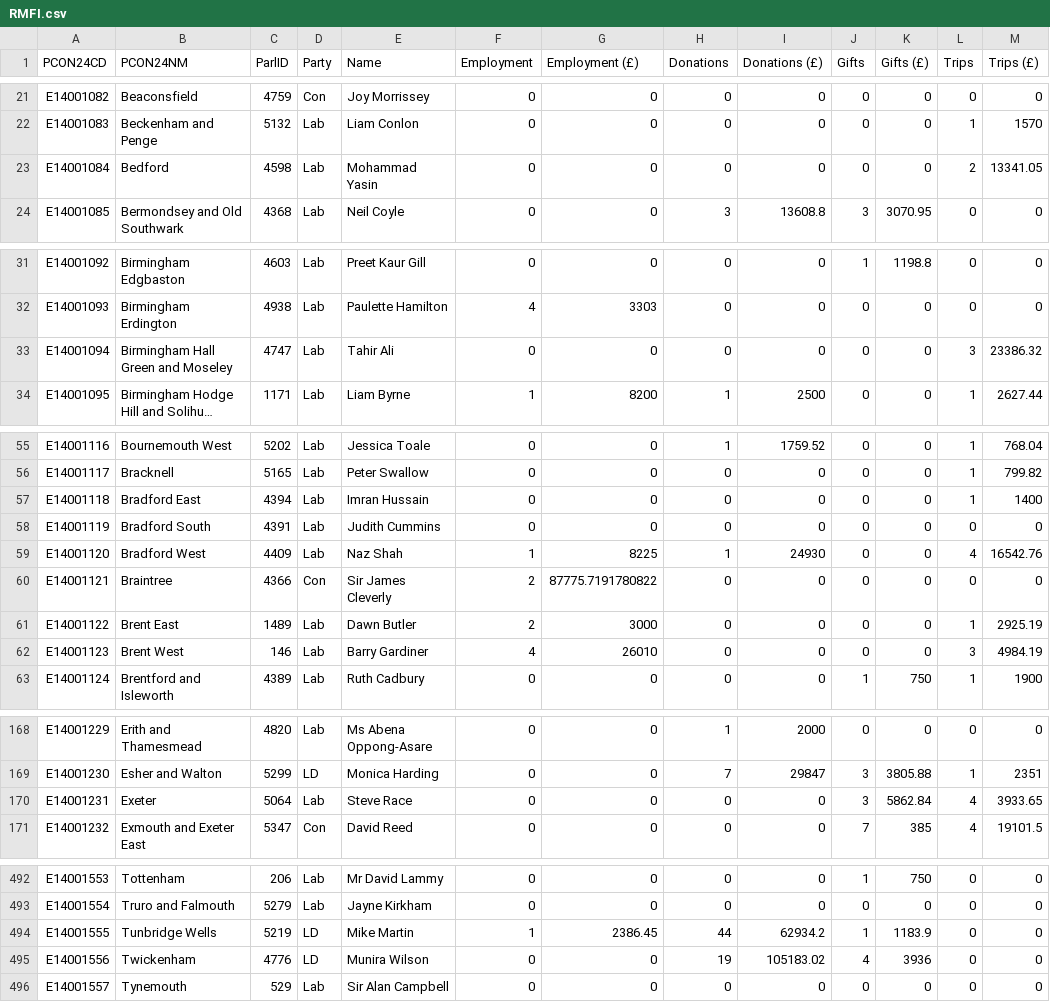
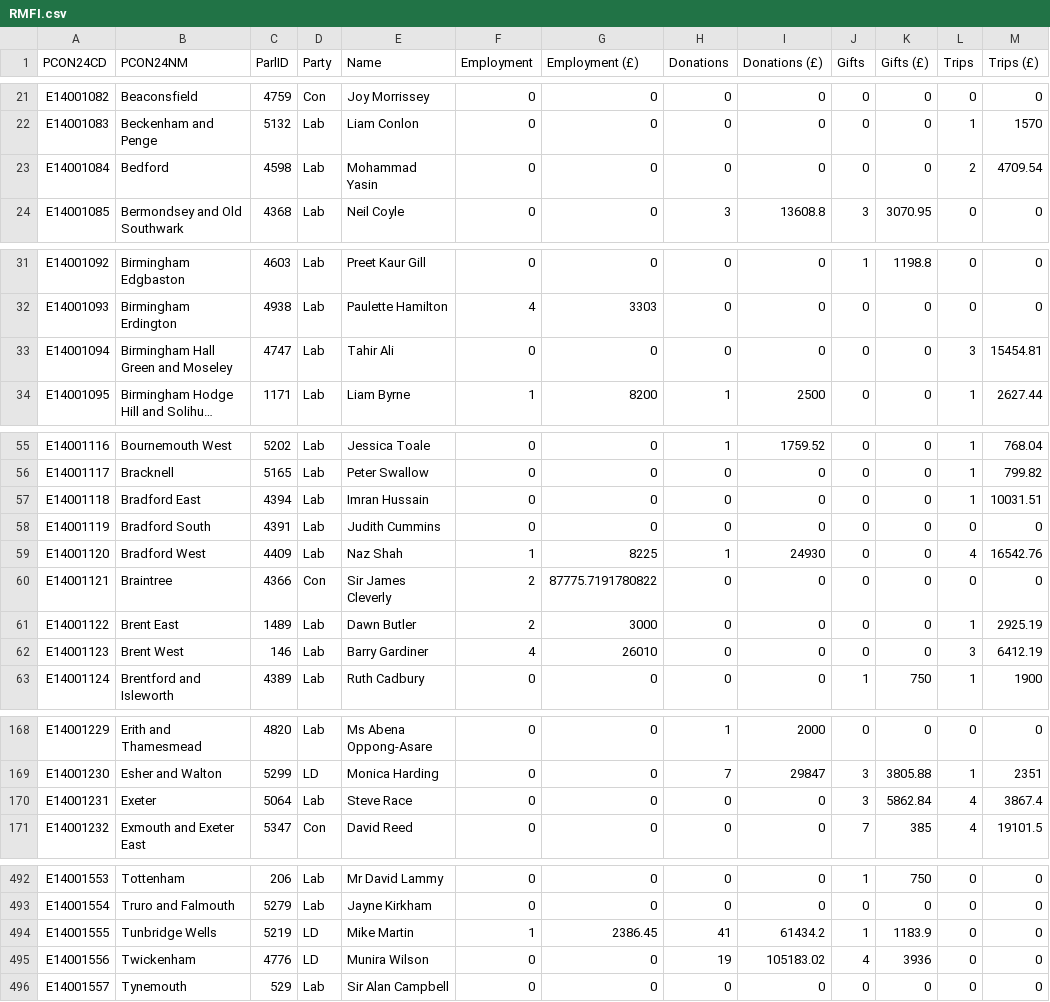
Before and after one commit to open-innovations/constituencies, a CSV file: src/themes/society/mps-financial-interests/_data/release/RMFI.csv, drawn as a sheet; only a part is shown, gaps mark what is left out; long unchanged cells end in …; the diff covers the shown part only; the diff names each change by its address in the sheet, - before the commit and + after, or states it on an @@ line.

```diff
--- a/src/themes/society/mps-financial-interests/_data/release/RMFI.csv
+++ b/src/themes/society/mps-financial-interests/_data/release/RMFI.csv
-M23 (Trips (£)): 13341.05
+M23 (Trips (£)): 4709.54
-M33 (Trips (£)): 23386.32
+M33 (Trips (£)): 15454.81
-M57 (Trips (£)): 1400
+M57 (Trips (£)): 10031.51
-M62 (Trips (£)): 4984.19
+M62 (Trips (£)): 6412.19
-M170 (Trips (£)): 3933.65
+M170 (Trips (£)): 3867.4
-H494 (Donations): 44
+H494 (Donations): 41
-I494 (Donations (£)): 62934.2
+I494 (Donations (£)): 61434.2
```
Also changed, not shown: 8 edited cells elsewhere in this file, lookups/current-MPs.csv, 1 other file.
